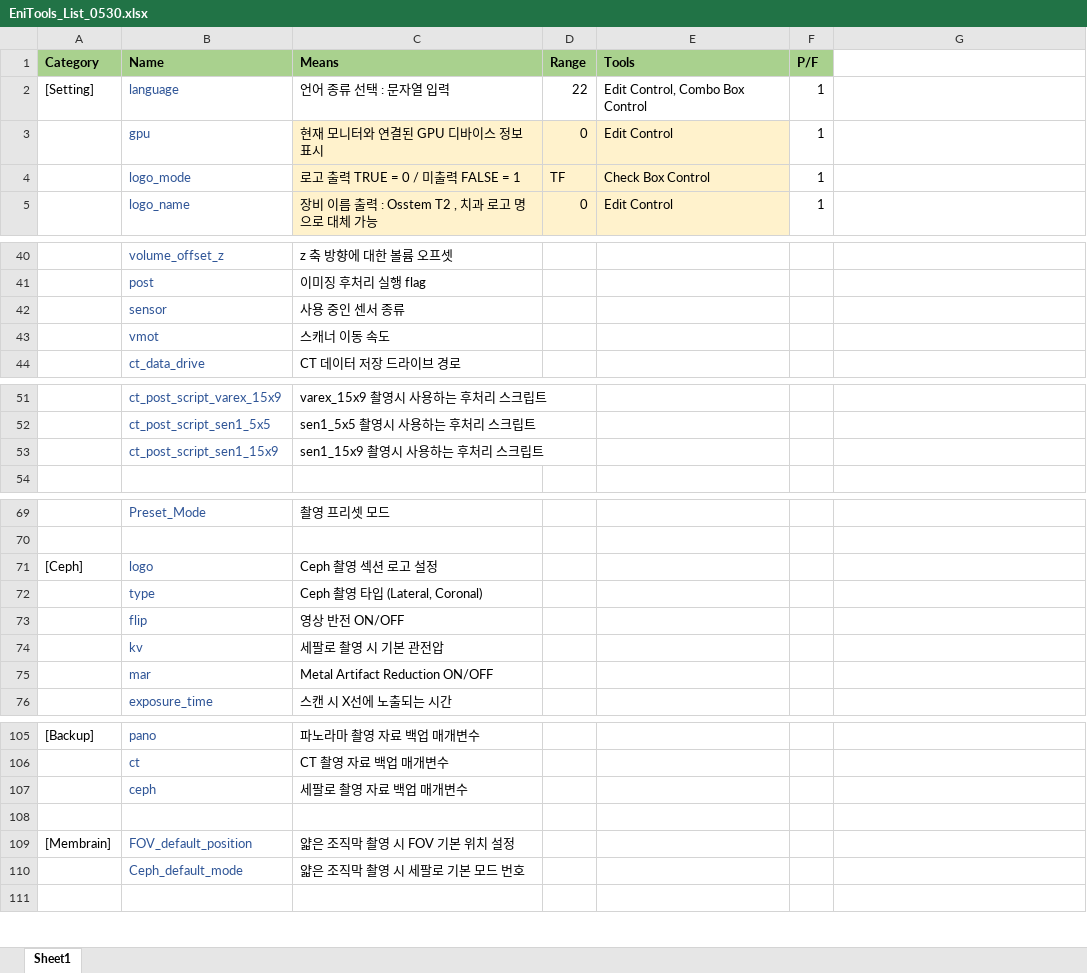
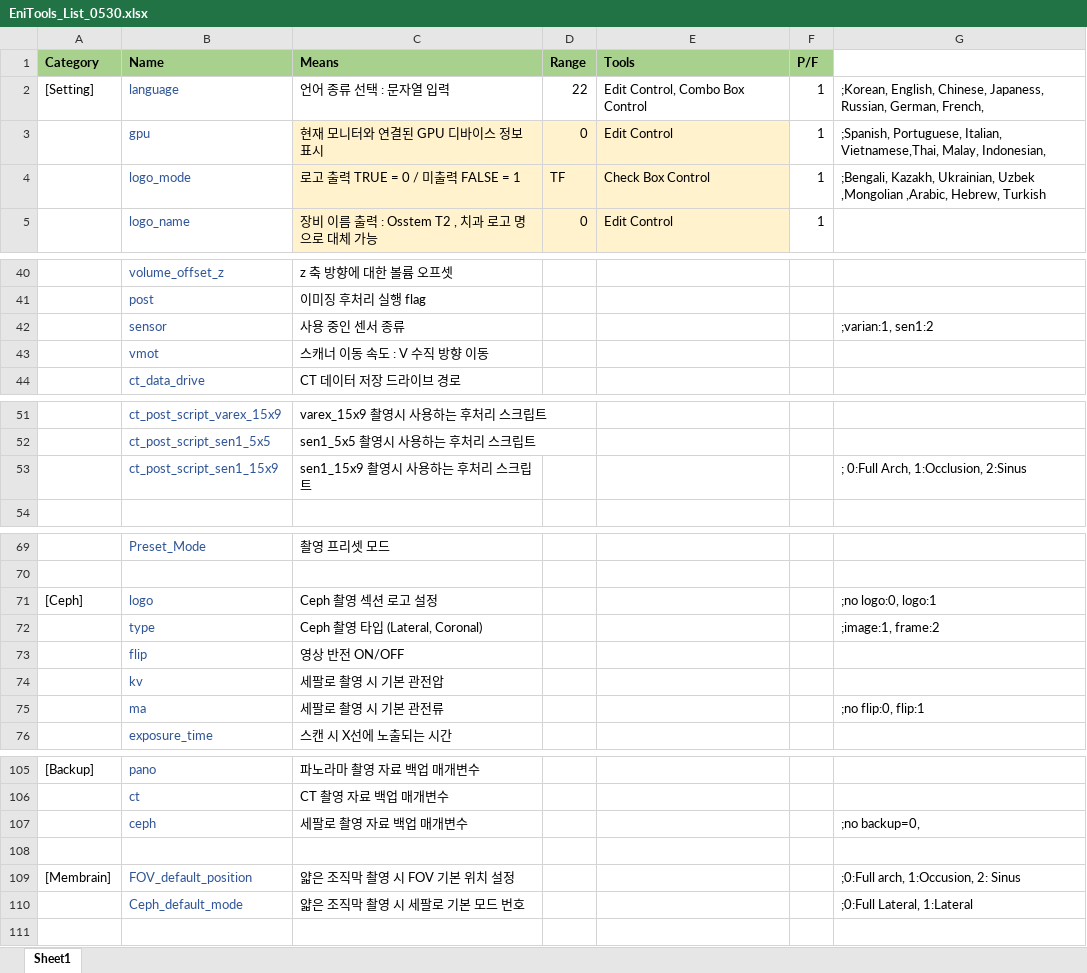
Before and after one commit to GlennPark/EniTools, an Excel workbook: EniTools_List_0530.xlsx, sheet Sheet1, drawn as a sheet; only a part is shown, gaps mark what is left out; values as stored, in another font and other column widths than the file's, no borders; removed rows and columns are numbered as before the commit, all else as after; the diff covers the shown part only; the diff names each change by its address in the sheet, - before the commit and + after, or states it on an @@ line.

Commit message:
parameters list

```diff
--- a/EniTools_List_0530.xlsx (sheet Sheet1)
+++ b/EniTools_List_0530.xlsx (sheet Sheet1)
-G2: (empty)
+G2: ;Korean, English, Chinese, Japaness, Russian, German, French,
-G3: (empty)
+G3: ;Spanish, Portuguese, Italian, Vietnamese,Thai, Malay, Indonesian,
-G4: (empty)
+G4: ;Bengali, Kazakh, Ukrainian, Uzbek ,Mongolian ,Arabic, Hebrew, Turkish
-G42: (empty)
+G42: ;varian:1, sen1:2
-C43 (Means): 스캐너 이동 속도
+C43 (Means): 스캐너 이동 속도 : V 수직 방향 이동
-G53: (empty)
+G53: ; 0:Full Arch, 1:Occlusion, 2:Sinus
-G71: (empty)
+G71: ;no logo:0, logo:1
-G72: (empty)
+G72: ;image:1, frame:2
-row 75:  | mar | Metal Artifact Reduction ON/OFF
+row 75:  | ma | 세팔로 촬영 시 기본 관전류 |  |  |  | ;no flip:0, flip:1
-G107: (empty)
+G107: ;no backup=0,
-G109: (empty)
+G109: ;0:Full arch, 1:Occusion, 2: Sinus
-G110: (empty)
+G110: ;0:Full Lateral, 1:Lateral
```
Also changed, not shown: 2 edited cells elsewhere in this sheet.
